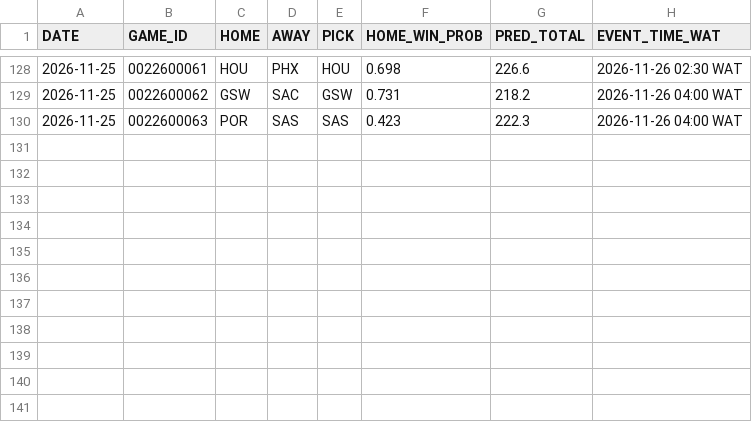
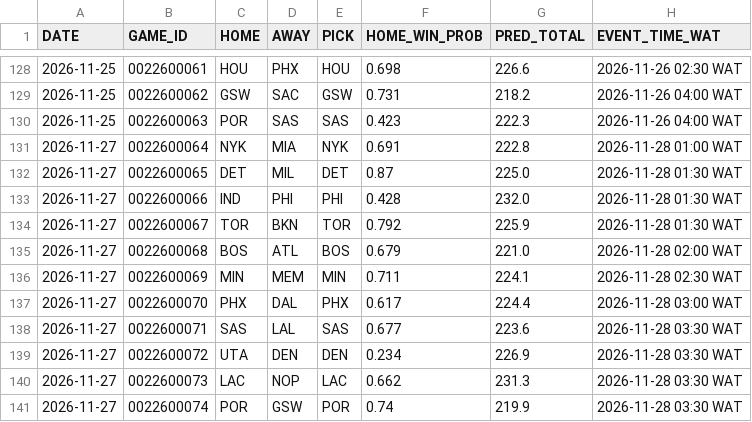
Before and after one commit to Maurizo77/sport-predictor, a CSV file: predictions_log.csv, drawn as a sheet; only a part is shown, gaps mark what is left out; the diff names each change by its address in the sheet, - before the commit and + after, or states it on an @@ line.

Commit message:
Update predictions_log.csv

```diff
--- a/predictions_log.csv
+++ b/predictions_log.csv
+row 131: 2026-11-27 | 0022600064 | NYK | MIA | NYK | 0.691 | 222.8 | 2026-11-28 01:00 WAT
+row 132: 2026-11-27 | 0022600065 | DET | MIL | DET | 0.87 | 225.0 | 2026-11-28 01:30 WAT
+row 133: 2026-11-27 | 0022600066 | IND | PHI | PHI | 0.428 | 232.0 | 2026-11-28 01:30 WAT
+row 134: 2026-11-27 | 0022600067 | TOR | BKN | TOR | 0.792 | 225.9 | 2026-11-28 01:30 WAT
+row 135: 2026-11-27 | 0022600068 | BOS | ATL | BOS | 0.679 | 221.0 | 2026-11-28 02:00 WAT
+row 136: 2026-11-27 | 0022600069 | MIN | MEM | MIN | 0.711 | 224.1 | 2026-11-28 02:30 WAT
+row 137: 2026-11-27 | 0022600070 | PHX | DAL | PHX | 0.617 | 224.4 | 2026-11-28 03:00 WAT
+row 138: 2026-11-27 | 0022600071 | SAS | LAL | SAS | 0.677 | 223.6 | 2026-11-28 03:30 WAT
+row 139: 2026-11-27 | 0022600072 | UTA | DEN | DEN | 0.234 | 226.9 | 2026-11-28 03:30 WAT
+row 140: 2026-11-27 | 0022600073 | LAC | NOP | LAC | 0.662 | 231.3 | 2026-11-28 03:30 WAT
+row 141: 2026-11-27 | 0022600074 | POR | GSW | POR | 0.74 | 219.9 | 2026-11-28 03:30 WAT
```
